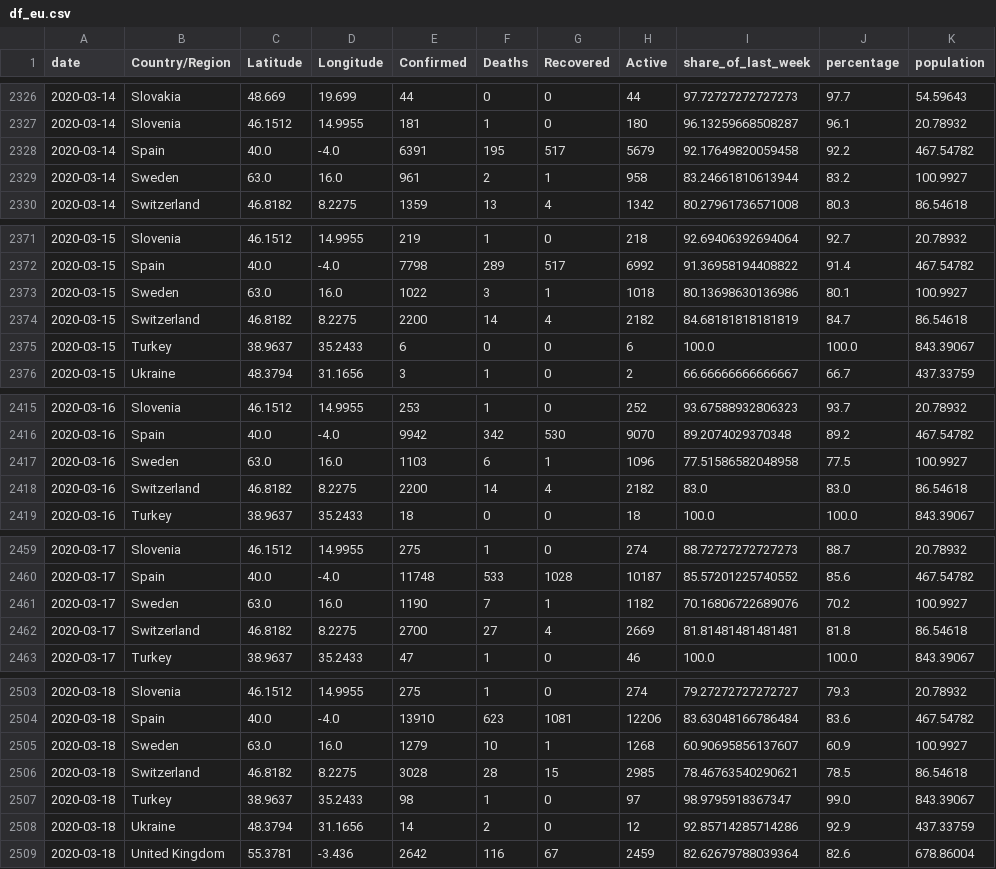
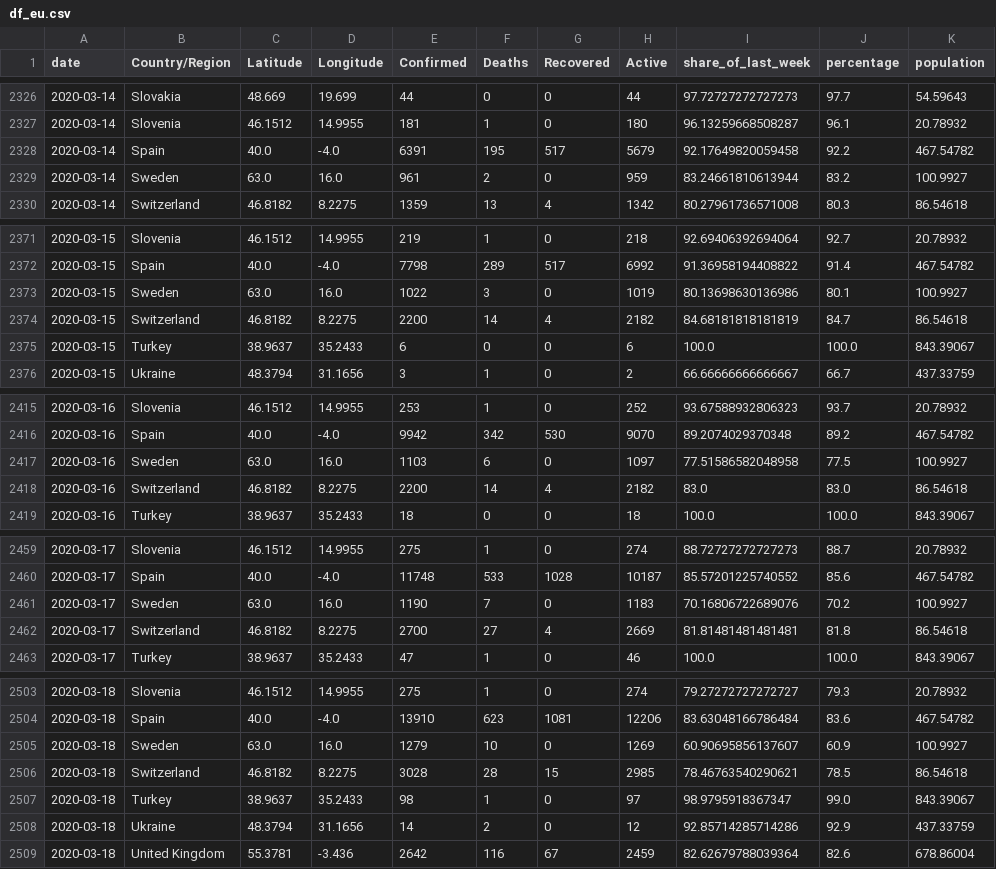
Before and after one commit to raffg/covid-19, a CSV file: data/df_eu.csv, drawn as a sheet; only a part is shown, gaps mark what is left out; the diff covers the shown part only.

```diff
--- a/data/df_eu.csv
+++ b/data/df_eu.csv
@@ -2328,3 +2328,3 @@ date,Country/Region,Latitude,Longitude,Confirmed,Deaths,Recovered,Active,share_o
 2020-03-14,Spain,40.0,-4.0,6391,195,517,5679,92.17649820059458,92.2,467.54782
-2020-03-14,Sweden,63.0,16.0,961,2,1,958,83.24661810613944,83.2,100.9927
+2020-03-14,Sweden,63.0,16.0,961,2,0,959,83.24661810613944,83.2,100.9927
 2020-03-14,Switzerland,46.8182,8.2275,1359,13,4,1342,80.27961736571008,80.3,86.54618
@@ -2372,3 +2372,3 @@ date,Country/Region,Latitude,Longitude,Confirmed,Deaths,Recovered,Active,share_o
 2020-03-15,Spain,40.0,-4.0,7798,289,517,6992,91.36958194408822,91.4,467.54782
-2020-03-15,Sweden,63.0,16.0,1022,3,1,1018,80.13698630136986,80.1,100.9927
+2020-03-15,Sweden,63.0,16.0,1022,3,0,1019,80.13698630136986,80.1,100.9927
 2020-03-15,Switzerland,46.8182,8.2275,2200,14,4,2182,84.68181818181819,84.7,86.54618
@@ -2416,3 +2416,3 @@ date,Country/Region,Latitude,Longitude,Confirmed,Deaths,Recovered,Active,share_o
 2020-03-16,Spain,40.0,-4.0,9942,342,530,9070,89.2074029370348,89.2,467.54782
-2020-03-16,Sweden,63.0,16.0,1103,6,1,1096,77.51586582048958,77.5,100.9927
+2020-03-16,Sweden,63.0,16.0,1103,6,0,1097,77.51586582048958,77.5,100.9927
 2020-03-16,Switzerland,46.8182,8.2275,2200,14,4,2182,83.0,83.0,86.54618
@@ -2460,3 +2460,3 @@ date,Country/Region,Latitude,Longitude,Confirmed,Deaths,Recovered,Active,share_o
 2020-03-17,Spain,40.0,-4.0,11748,533,1028,10187,85.57201225740552,85.6,467.54782
-2020-03-17,Sweden,63.0,16.0,1190,7,1,1182,70.16806722689076,70.2,100.9927
+2020-03-17,Sweden,63.0,16.0,1190,7,0,1183,70.16806722689076,70.2,100.9927
 2020-03-17,Switzerland,46.8182,8.2275,2700,27,4,2669,81.81481481481481,81.8,86.54618
@@ -2504,3 +2504,3 @@ date,Country/Region,Latitude,Longitude,Confirmed,Deaths,Recovered,Active,share_o
 2020-03-18,Spain,40.0,-4.0,13910,623,1081,12206,83.63048166786484,83.6,467.54782
-2020-03-18,Sweden,63.0,16.0,1279,10,1,1268,60.90695856137607,60.9,100.9927
+2020-03-18,Sweden,63.0,16.0,1279,10,0,1269,60.90695856137607,60.9,100.9927
 2020-03-18,Switzerland,46.8182,8.2275,3028,28,15,2985,78.46763540290621,78.5,86.54618
```
Also changed, not shown: 160 edited cells elsewhere in this file, data/raw/time_series_covid19_recovered_global.csv, 1 other file.
